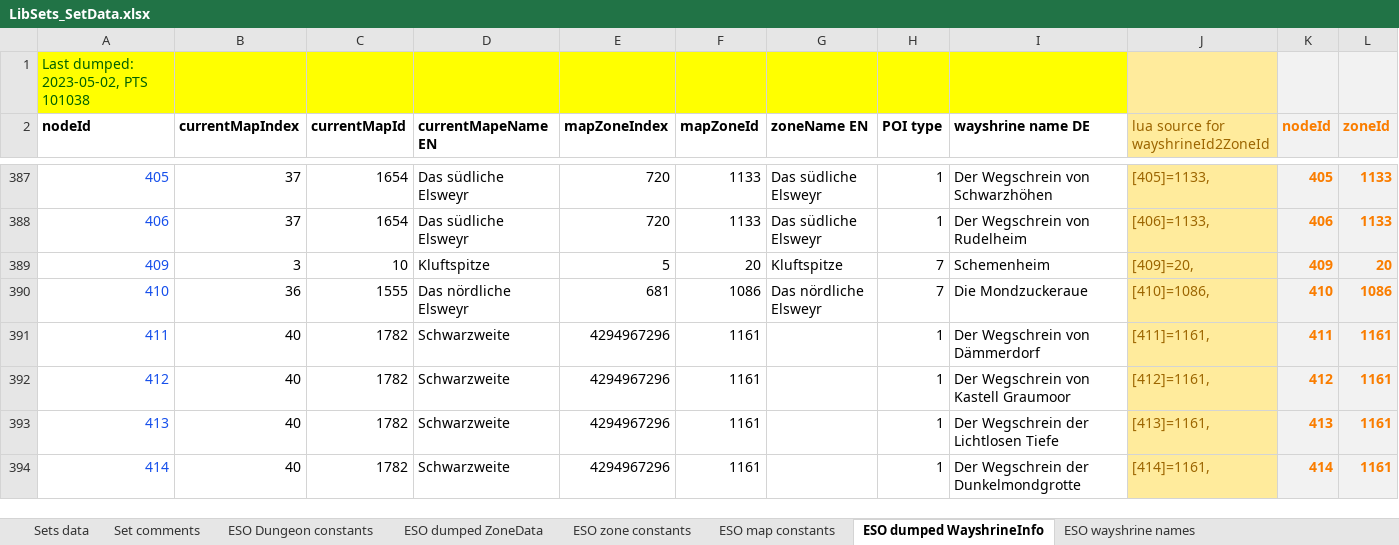
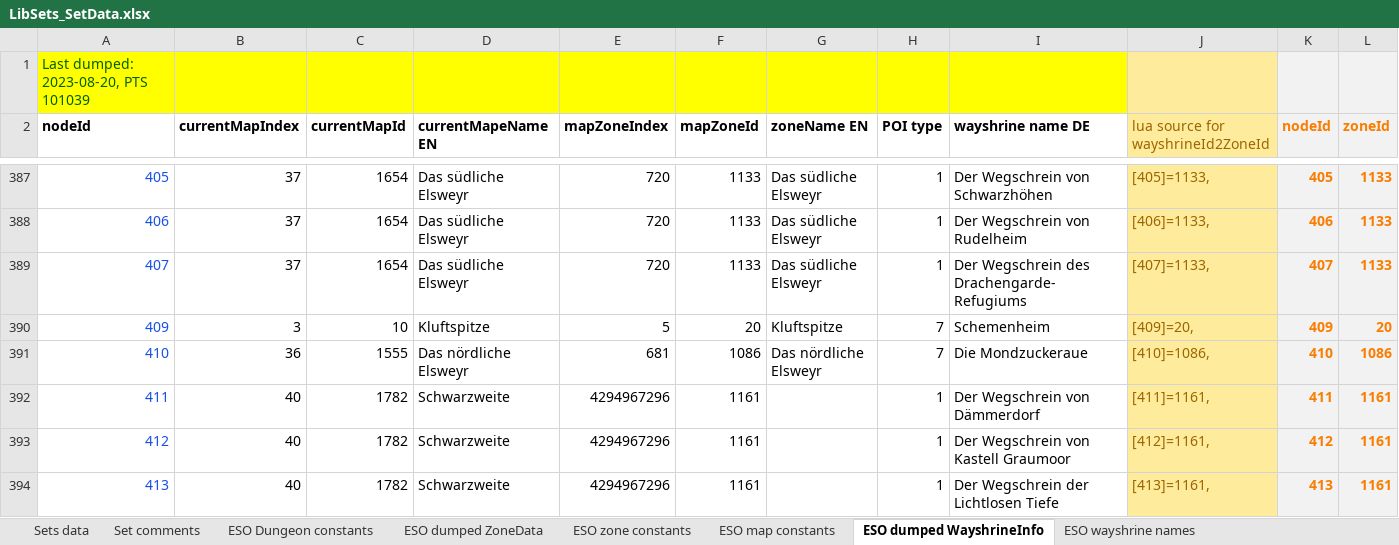
Before and after one commit to DDDGood/eso-addons, an Excel workbook: AddOns/LibSets/LibSets_SetData.xlsx, sheet ESO dumped WayshrineInfo, drawn as a sheet; only a part is shown, gaps mark what is left out; the shorter side is filled out with more unchanged rows; values as stored, in another font and other column widths than the file's, no borders; rows hold the shown columns only; the diff names each change by its address in the sheet, - before the commit and + after, or states it on an @@ line.

```diff
--- a/AddOns/LibSets/LibSets_SetData.xlsx (sheet ESO dumped WayshrineInfo)
+++ b/AddOns/LibSets/LibSets_SetData.xlsx (sheet ESO dumped WayshrineInfo)
@@ column A (nodeId) renumbered in row 1 @@
+row 389: 407 | 37 | 1654 | Das südliche Elsweyr | 720 | 1133 | Das südliche Elsweyr | 1 | Der Wegschrein des Drachengarde-Refugiums | [407]=1133, | 407 | 1133
```
Also changed, not shown: sheet Sets data, sheet LibSets constants, sheet Set comments, formulas that keep their value, 54 other files.
